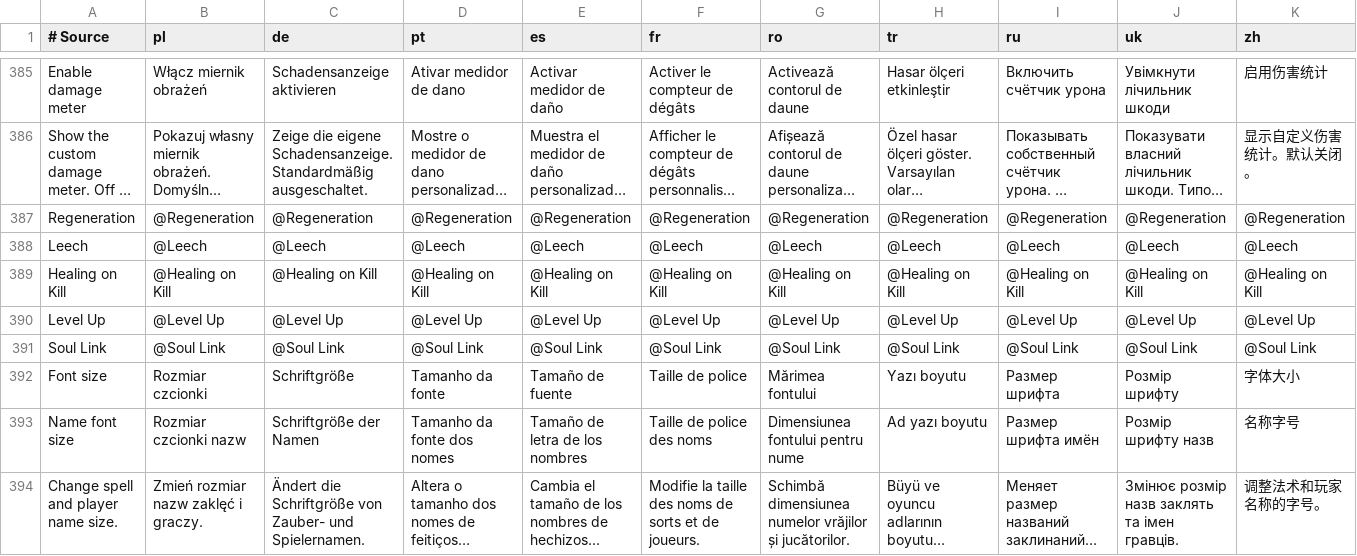
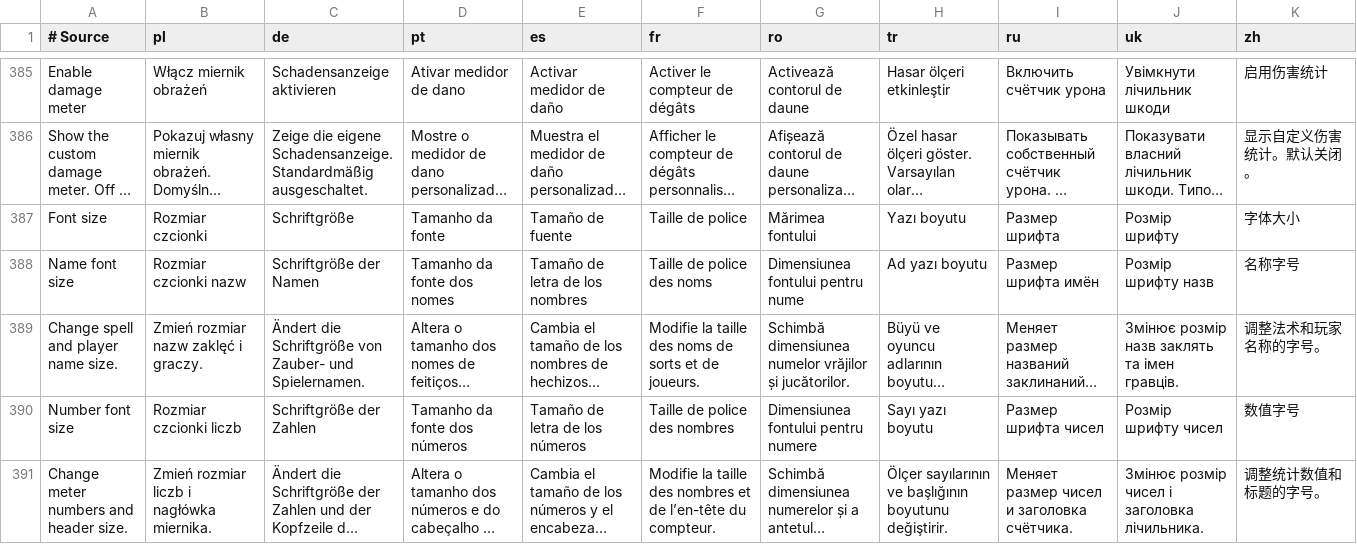
Before and after one commit to migwynkriid13/SurvivorsDragonUi, a TSV file: localization/ui.tsv, drawn as a sheet; only a part is shown, gaps mark what is left out; the shorter side is filled out with more unchanged rows; long unchanged cells end in …; rows hold the shown columns only; the diff names each change by its address in the sheet, - before the commit and + after, or states it on an @@ line.

```diff
--- a/localization/ui.tsv
+++ b/localization/ui.tsv
-row 387: Regeneration | @Regeneration | @Regeneration | @Regeneration | @Regeneration | @Regeneration | @Regeneration | @Regeneration | @Regeneration | @Regeneration | @Regeneration
-row 388: Leech | @Leech | @Leech | @Leech | @Leech | @Leech | @Leech | @Leech | @Leech | @Leech | @Leech
-row 389: Healing on Kill | @Healing on Kill | @Healing on Kill | @Healing on Kill | @Healing on Kill | @Healing on Kill | @Healing on Kill | @Healing on Kill | @Healing on Kill | @Healing on Kill | @Healing on Kill
-row 390: Level Up | @Level Up | @Level Up | @Level Up | @Level Up | @Level Up | @Level Up | @Level Up | @Level Up | @Level Up | @Level Up
-row 391: Soul Link | @Soul Link | @Soul Link | @Soul Link | @Soul Link | @Soul Link | @Soul Link | @Soul Link | @Soul Link | @Soul Link | @Soul Link
```
Also changed, not shown: 24 other files.
